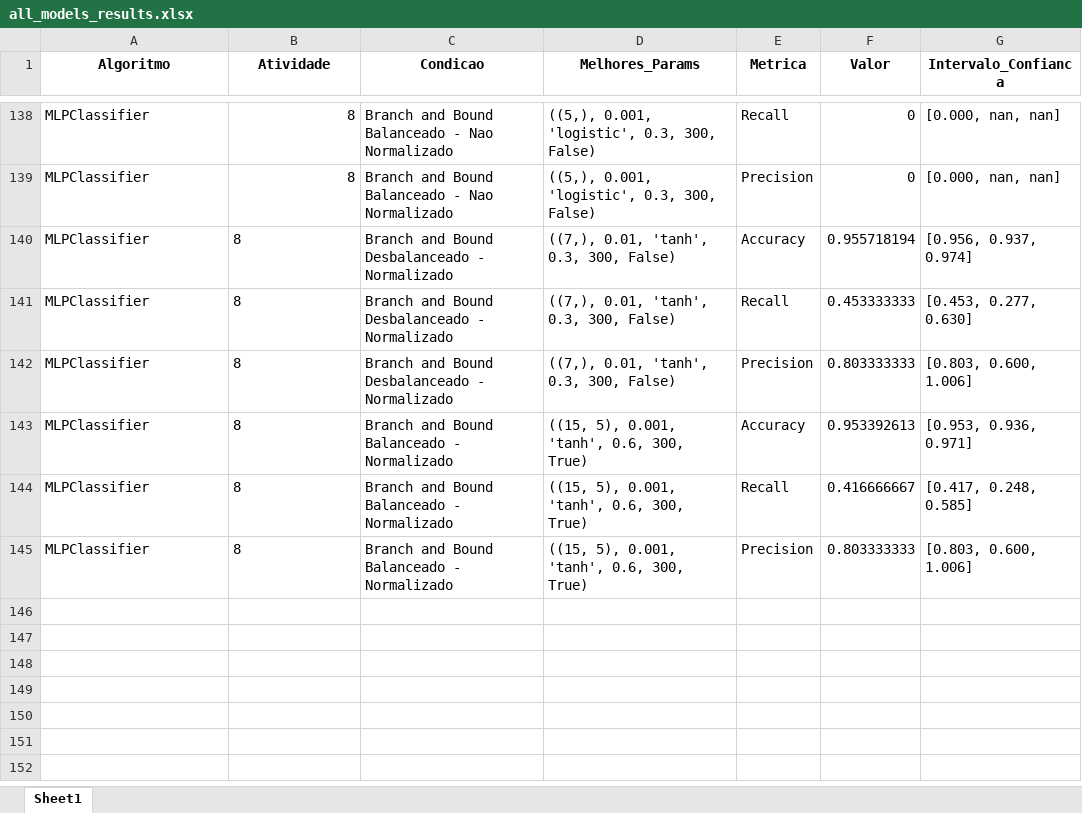
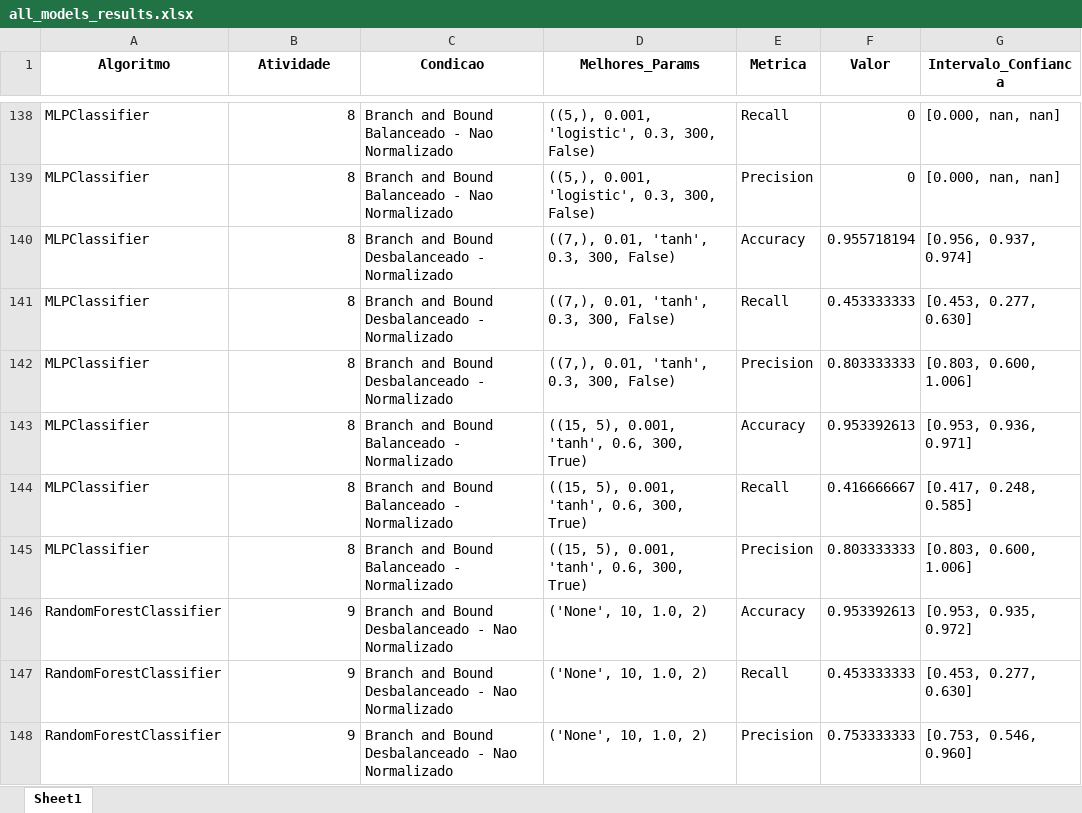
Before and after one commit to jcabralc/projeto_SIN5007_rec_padroes, an Excel workbook: model_results/all_models_results.xlsx, sheet Sheet1, drawn as a sheet; only a part is shown, gaps mark what is left out; values as stored, in another font and other column widths than the file's, no borders; the diff covers the shown part only; the diff names each change by its address in the sheet, - before the commit and + after, or states it on an @@ line.

```diff
--- a/model_results/all_models_results.xlsx (sheet Sheet1)
+++ b/model_results/all_models_results.xlsx (sheet Sheet1)
-B140:B145 alignment: left
+B140:B145 alignment: right
+row 146: RandomForestClassifier | 9 | Branch and Bound Desbalanceado - Nao Normalizado | ('None', 10, 1.0, 2) | Accuracy | 0.953392613 | [0.953, 0.935, 0.972]
+row 147: RandomForestClassifier | 9 | Branch and Bound Desbalanceado - Nao Normalizado | ('None', 10, 1.0, 2) | Recall | 0.453333333 | [0.453, 0.277, 0.630]
+row 148: RandomForestClassifier | 9 | Branch and Bound Desbalanceado - Nao Normalizado | ('None', 10, 1.0, 2) | Precision | 0.753333333 | [0.753, 0.546, 0.960]
```
Also changed, not shown: 9 added rows and cell formats elsewhere in this sheet, atividade9-RandomForests/Branch_and_Bound/scores_balanced-Branch_and_Bound-Normalizado_RandomForestsClassifier.xlsx, atividade9-RandomForests/Branch_and_Bound/scores_balanced-Branch_and_Bound-Sem_Normalizacao_RandomForestsClassifier.xlsx, 8 other files.
